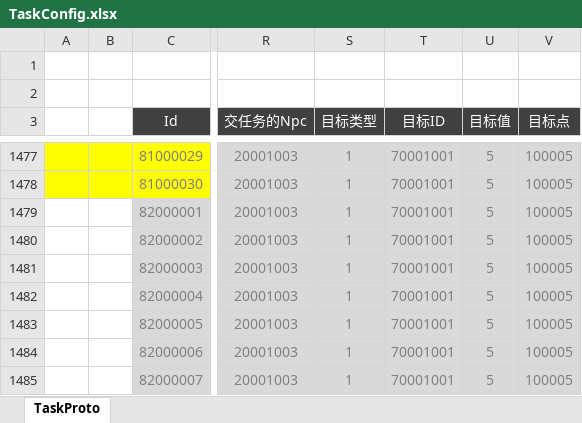
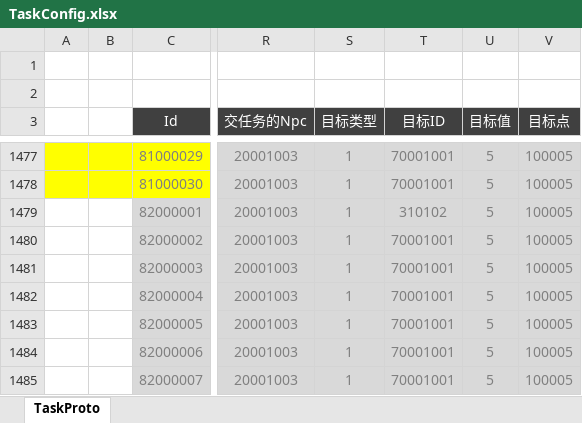
Before and after one commit to csyinghuochong/mengjing, an Excel workbook: Unity/Assets/Config/Excel/TaskConfig.xlsx, sheet TaskProto, drawn as a sheet; only a part is shown, gaps mark what is left out; values as stored, in another font and other column widths than the file's, no borders; the diff names each change by its address in the sheet, - before the commit and + after, or states it on an @@ line.

```diff
--- a/Unity/Assets/Config/Excel/TaskConfig.xlsx (sheet TaskProto)
+++ b/Unity/Assets/Config/Excel/TaskConfig.xlsx (sheet TaskProto)
-T1479 (目标ID): 70001001
+T1479 (目标ID): 310102
```
Also changed, not shown: 23 other files.
